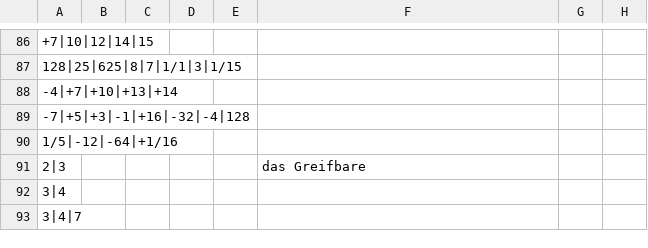
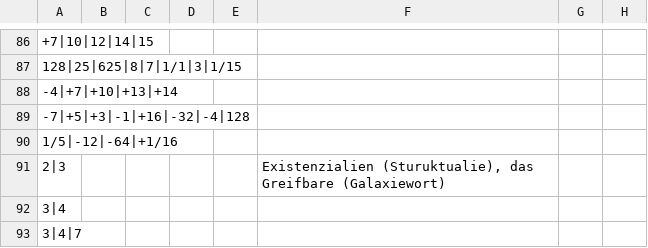
Before and after one commit to githubuser2000/reta-23-07-20, a CSV file: kombi.csv, drawn as a sheet; only a part is shown, gaps mark what is left out; the diff names each change by its address in the sheet, - before the commit and + after, or states it on an @@ line.

```diff
--- a/kombi.csv
+++ b/kombi.csv
-F91: das Greifbare
+F91: Existenzialien (Sturuktualie), das Greifbare (Galaxiewort)
```
Also changed, not shown: religion.csv.
